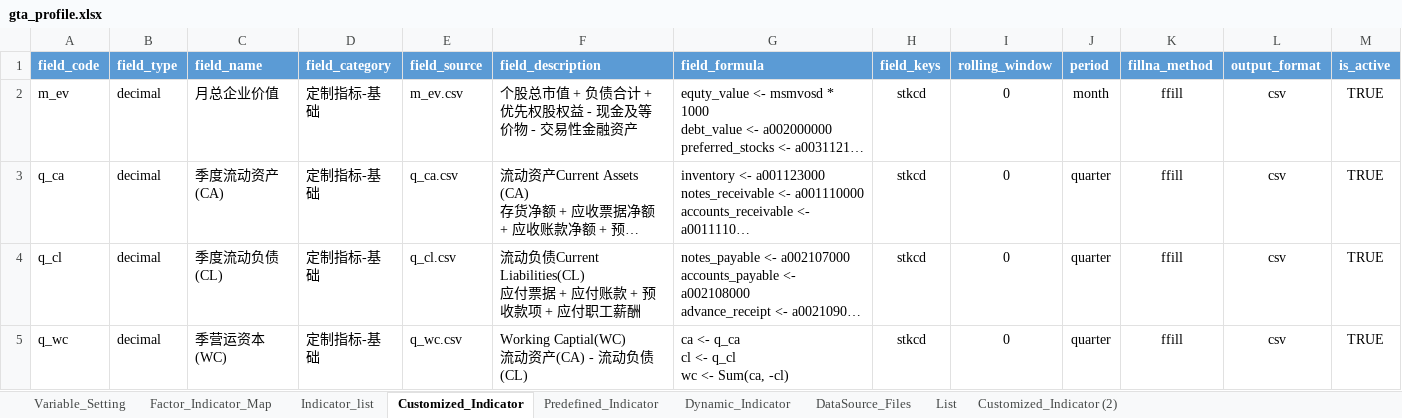
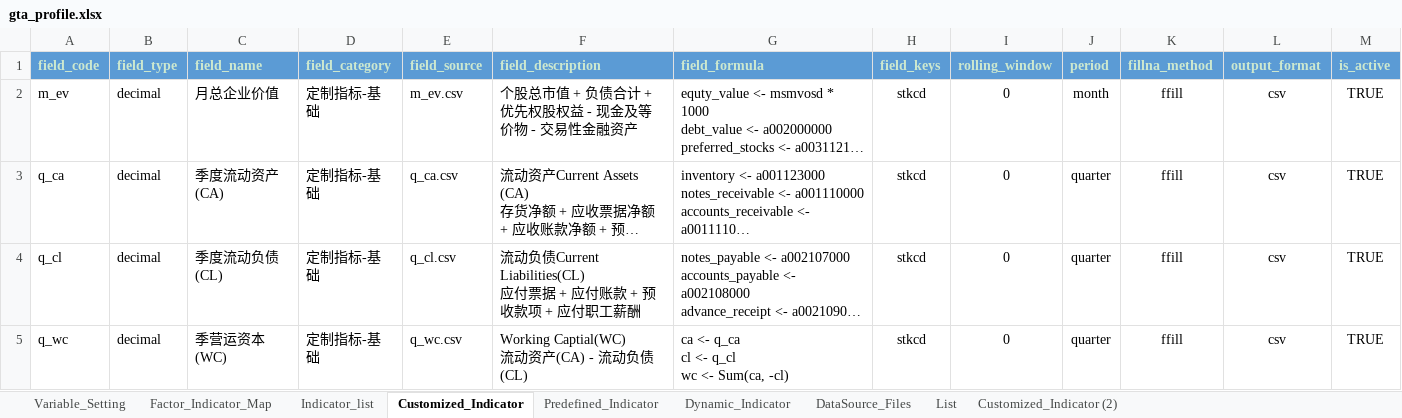
Before and after one commit to chriszheng2016/zstmodelr, an Excel workbook: inst/etc/gta_profile.xlsx, sheet Customized_Indicator, drawn as a sheet; only a part is shown; long unchanged cells end in …; values as stored, in another font and other column widths than the file's, no borders; table styles not drawn; the diff names each change by its address in the sheet, - before the commit and + after, or states it on an @@ line.

```diff
--- a/inst/etc/gta_profile.xlsx (sheet Customized_Indicator)
+++ b/inst/etc/gta_profile.xlsx (sheet Customized_Indicator)
-A1:M1 text colour: #FFFFFF
+A1:M1 text colour: #CCE8CF
```
Also changed, not shown: sheet DataSource_Files, sheet Customized_Indicator (2), sheet List, 5 other files.
